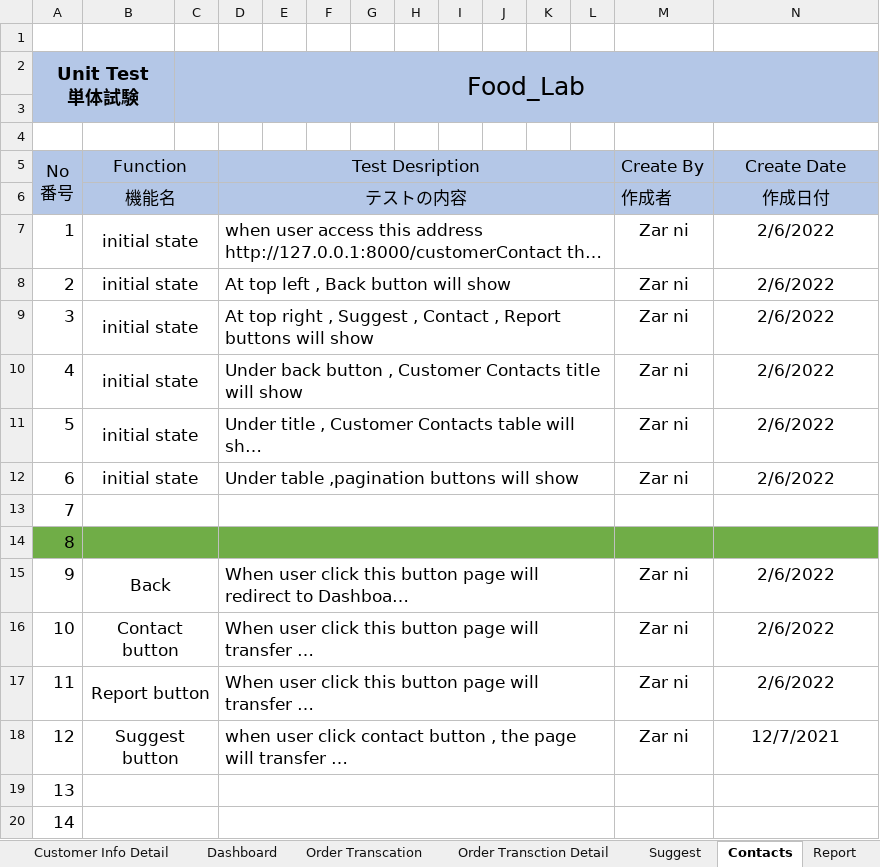
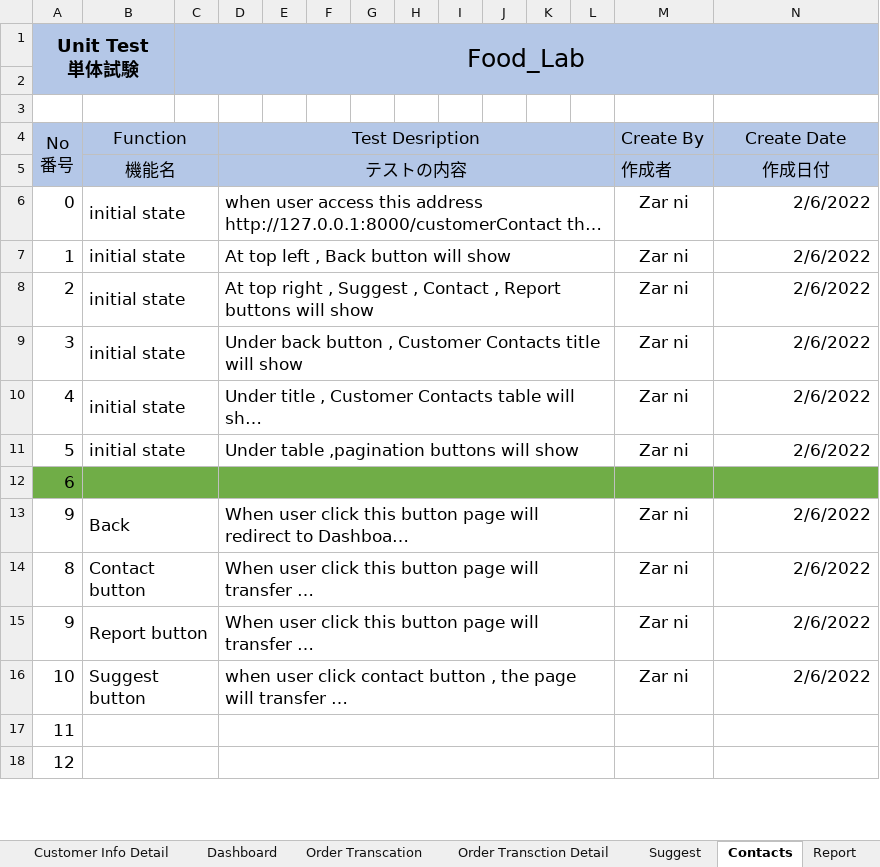
Before and after one commit to LK1130/foodlabTesting, an Excel workbook: admin/Unit Test znwl.xlsx, sheet Contacts, drawn as a sheet; only a part is shown; long unchanged cells end in …; values as stored, in another font and other column widths than the file's, no borders; removed rows and columns are numbered as before the commit, all else as after; rows hold the shown columns only; the diff covers the shown part only; the diff names each change by its address in the sheet, - before the commit and + after, or states it on an @@ line.

```diff
--- a/admin/Unit Test znwl.xlsx (sheet Contacts)
+++ b/admin/Unit Test znwl.xlsx (sheet Contacts)
-row 1: (empty)
@@ column A (Unit Test 単体試験) renumbered from row 6 down @@
-B6:B11 alignment: center
+B6:B11 alignment: left
-N6:N11 alignment: center
+N6:N11 alignment: right
-A12:N12 fill: none
+A12:N12 fill: #70AD47
-row 14: 8
-B13:B16 alignment: center
+B13:B16 alignment: left
-N13:N16 alignment: center
+N13:N16 alignment: right
-N16: 12/7/2021
+N16: 2/6/2022
```
Also changed, not shown: cell formats elsewhere in this sheet, sheet Order Transcation, sheet Dashboard, sheet Customer Info, sheet Coin Charge List, sheet Suggest, sheet Report, 5 more sheets.
